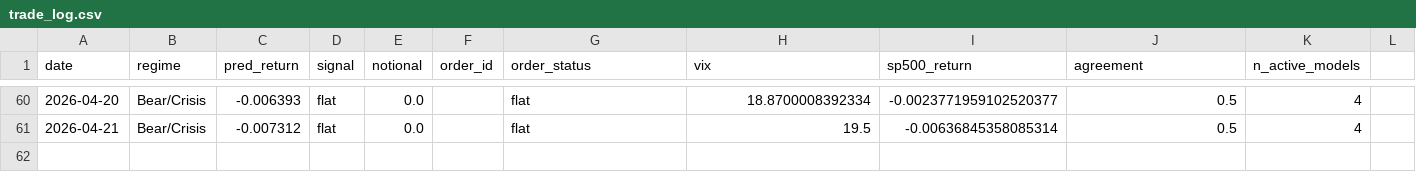
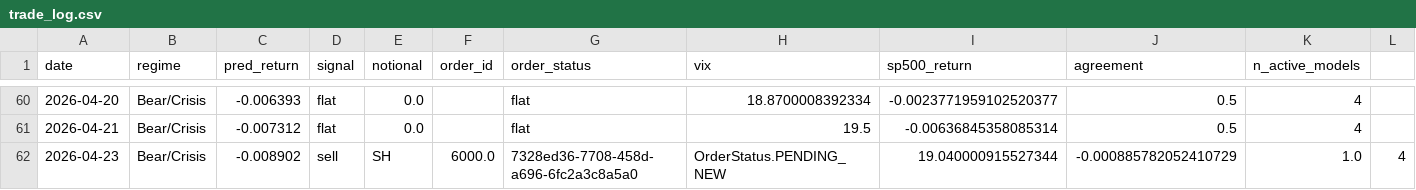
Before and after one commit to Abhiramsankranthi/capstone, a CSV file: data/processed/trade_log.csv, drawn as a sheet; only a part is shown, gaps mark what is left out; the diff names each change by its address in the sheet, - before the commit and + after, or states it on an @@ line.

```diff
--- a/data/processed/trade_log.csv
+++ b/data/processed/trade_log.csv
+row 62: 2026-04-23 | Bear/Crisis | -0.008902 | sell | SH | 6000.0 | 7328ed36-7708-458d-a696-6fc2a3c8a5a0 | OrderStatus.PENDING_NEW | 19.040000915527344 | -0.000885782052410729 | 1.0 | 4
```
Also changed, not shown: 3 other files.
